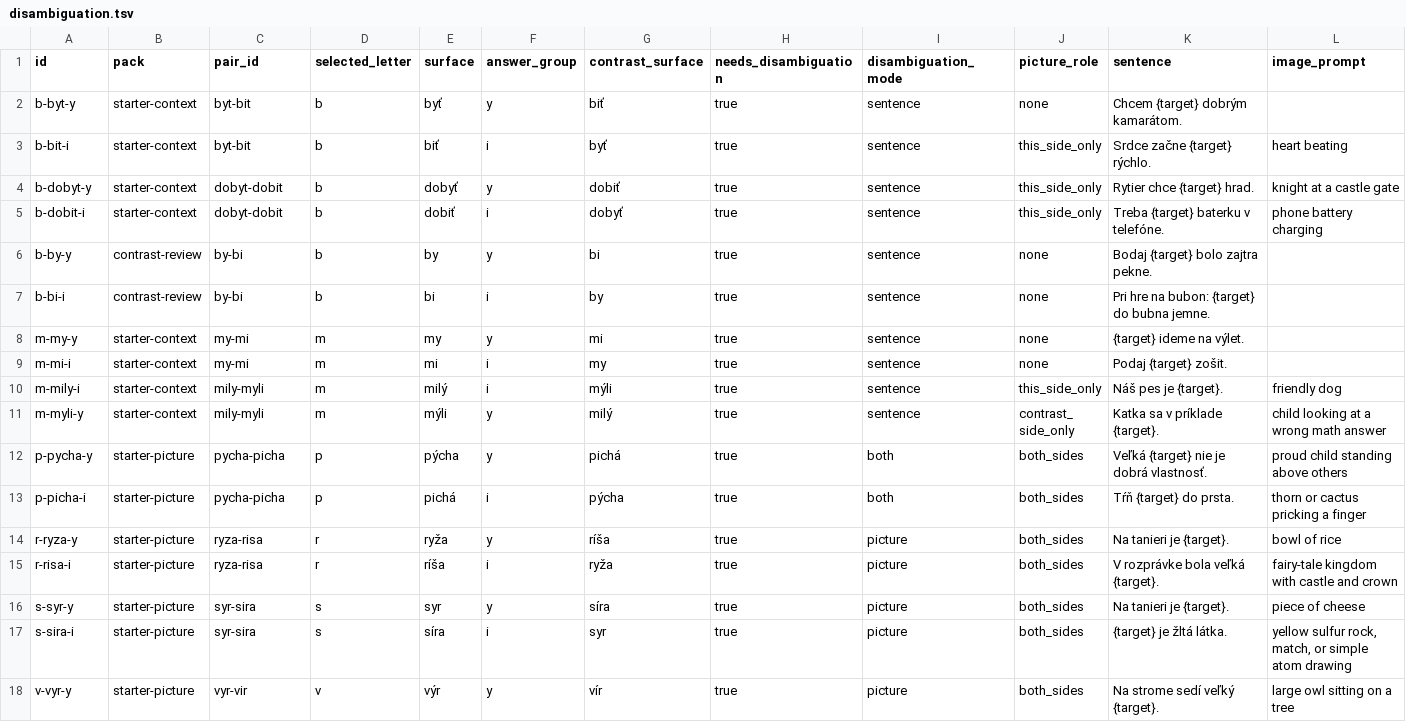
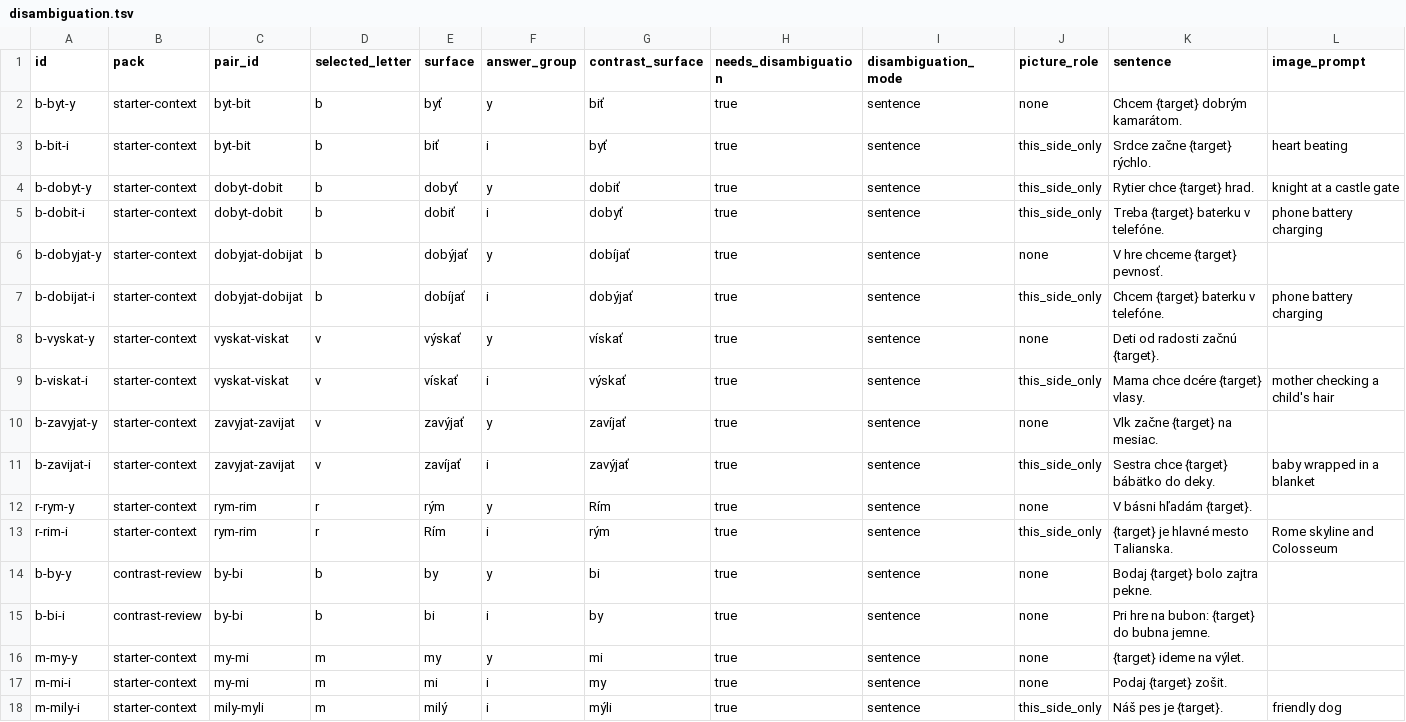
Before and after one commit to muro/vybrane_slova, a TSV file: data/words/disambiguation.tsv, drawn as a sheet; only a part is shown; the shorter side is filled out with more unchanged rows; rows hold the shown columns only; the diff names each change by its address in the sheet, - before the commit and + after, or states it on an @@ line.

Commit message:
Clarify contextual word cards

```diff
--- a/data/words/disambiguation.tsv
+++ b/data/words/disambiguation.tsv
+row 6: b-dobyjat-y | starter-context | dobyjat-dobijat | b | dobýjať | y | dobíjať | true | sentence | none | V hre chceme {target} pevnosť.
+row 7: b-dobijat-i | starter-context | dobyjat-dobijat | b | dobíjať | i | dobýjať | true | sentence | this_side_only | Chcem {target} baterku v telefóne. | phone battery charging
+row 8: b-vyskat-y | starter-context | vyskat-viskat | v | výskať | y | vískať | true | sentence | none | Deti od radosti začnú {target}.
+row 9: b-viskat-i | starter-context | vyskat-viskat | v | vískať | i | výskať | true | sentence | this_side_only | Mama chce dcére {target} vlasy. | mother checking a child's hair
+row 10: b-zavyjat-y | starter-context | zavyjat-zavijat | v | zavýjať | y | zavíjať | true | sentence | none | Vlk začne {target} na mesiac.
+row 11: b-zavijat-i | starter-context | zavyjat-zavijat | v | zavíjať | i | zavýjať | true | sentence | this_side_only | Sestra chce {target} bábätko do deky. | baby wrapped in a blanket
+row 12: r-rym-y | starter-context | rym-rim | r | rým | y | Rím | true | sentence | none | V básni hľadám {target}.
+row 13: r-rim-i | starter-context | rym-rim | r | Rím | i | rým | true | sentence | this_side_only | {target} je hlavné mesto Talianska. | Rome skyline and Colosseum
```
Also changed, not shown: web/data/disambiguation.tsv, 14 other files.
